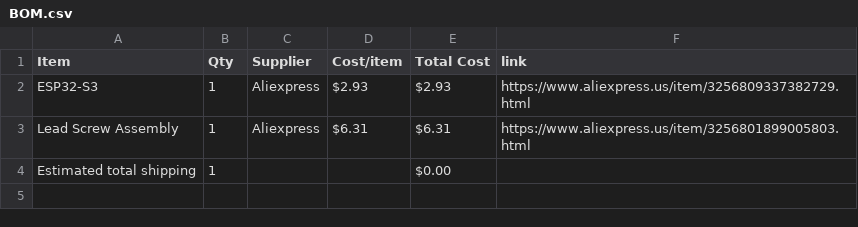
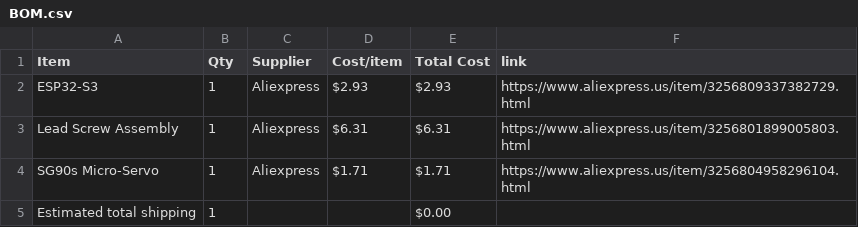
Before and after one commit to andyydong/Autonomous-Piano, a CSV file: BOM.csv, drawn as a sheet; the diff names each change by its address in the sheet, - before the commit and + after, or states it on an @@ line.

Commit message:
Sync Self-Playing Piano from Half Life

```diff
--- a/BOM.csv
+++ b/BOM.csv
+row 4: SG90s Micro-Servo | 1 | Aliexpress | $1.71 | $1.71 | https://www.aliexpress.us/item/3256804958296104.html
```
